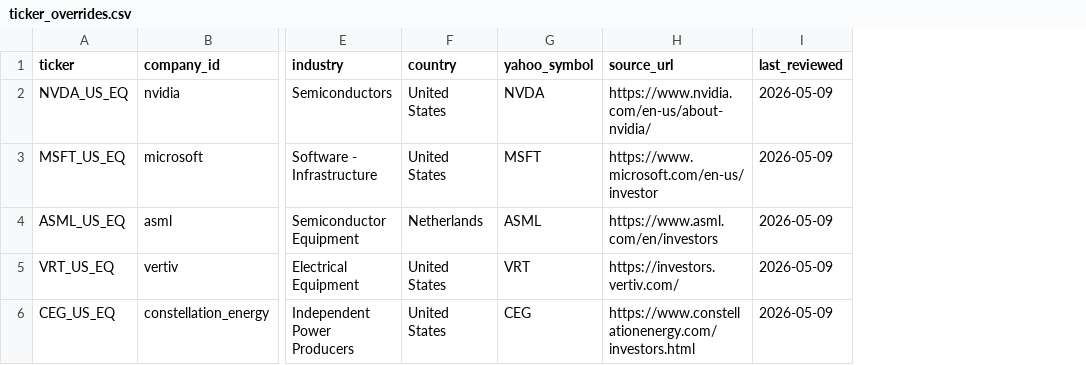
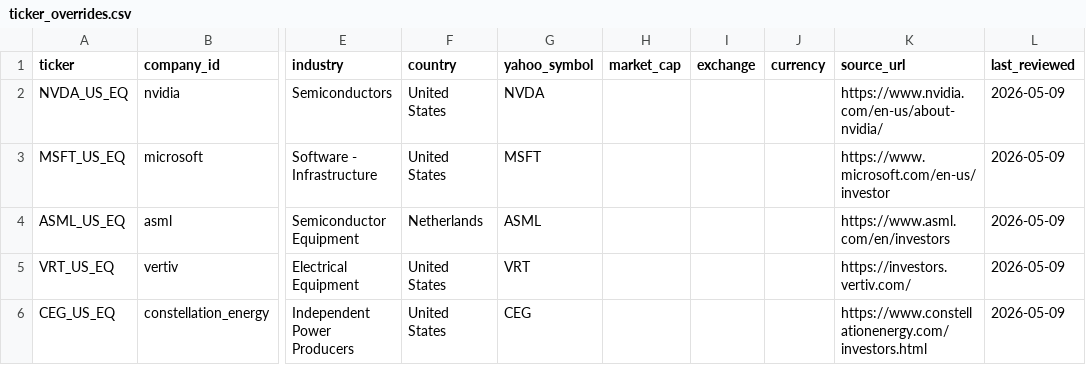
Before and after one commit to 369geofreeman/stratos, a CSV file: data/manual/ticker_overrides.csv, drawn as a sheet; only a part is shown, gaps mark what is left out; the diff names each change by its address in the sheet, - before the commit and + after, or states it on an @@ line.

```diff
--- a/data/manual/ticker_overrides.csv
+++ b/data/manual/ticker_overrides.csv
+column H (market_cap), empty
+column I (exchange), empty
+column J (currency), empty
```
Also changed, not shown: 23 other files.
